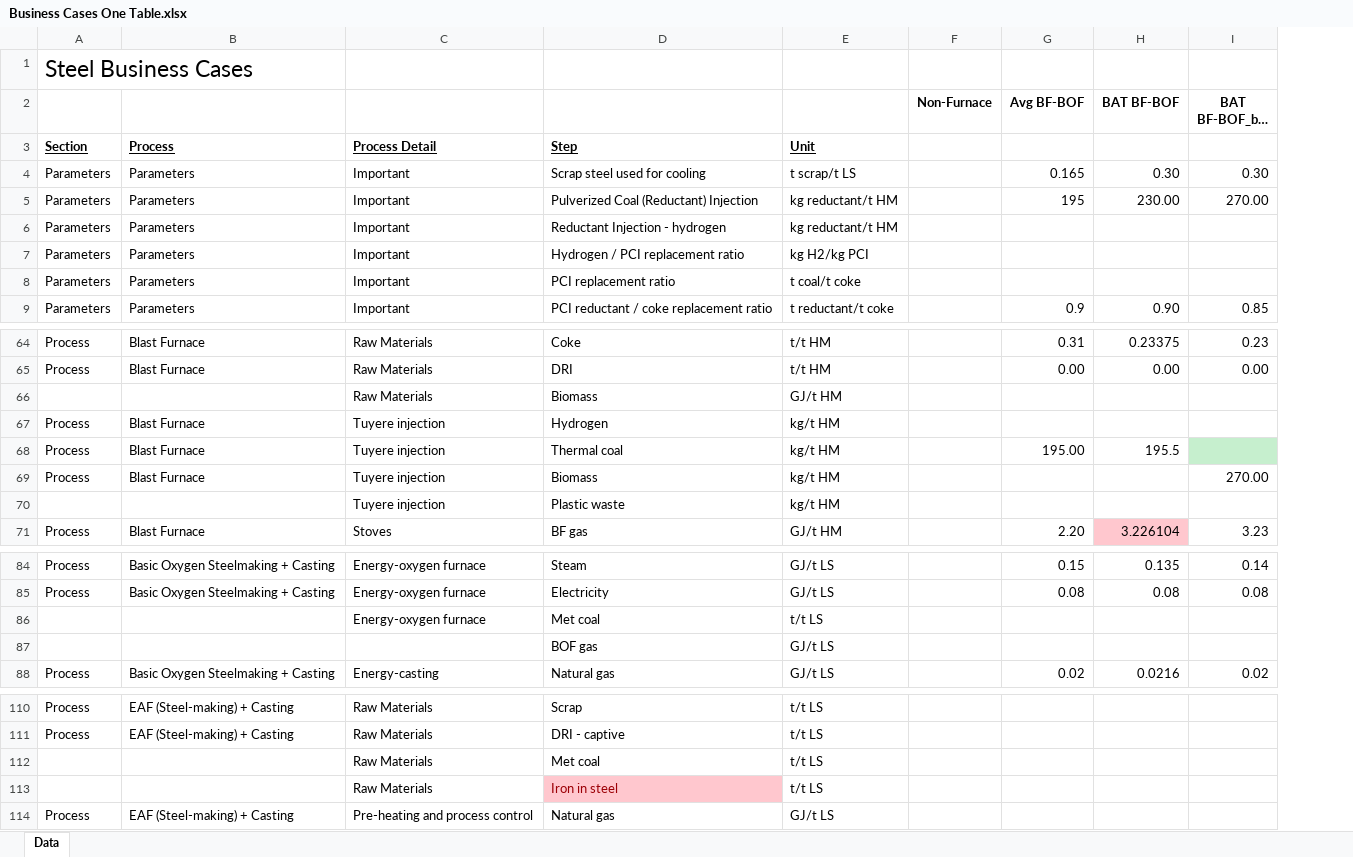
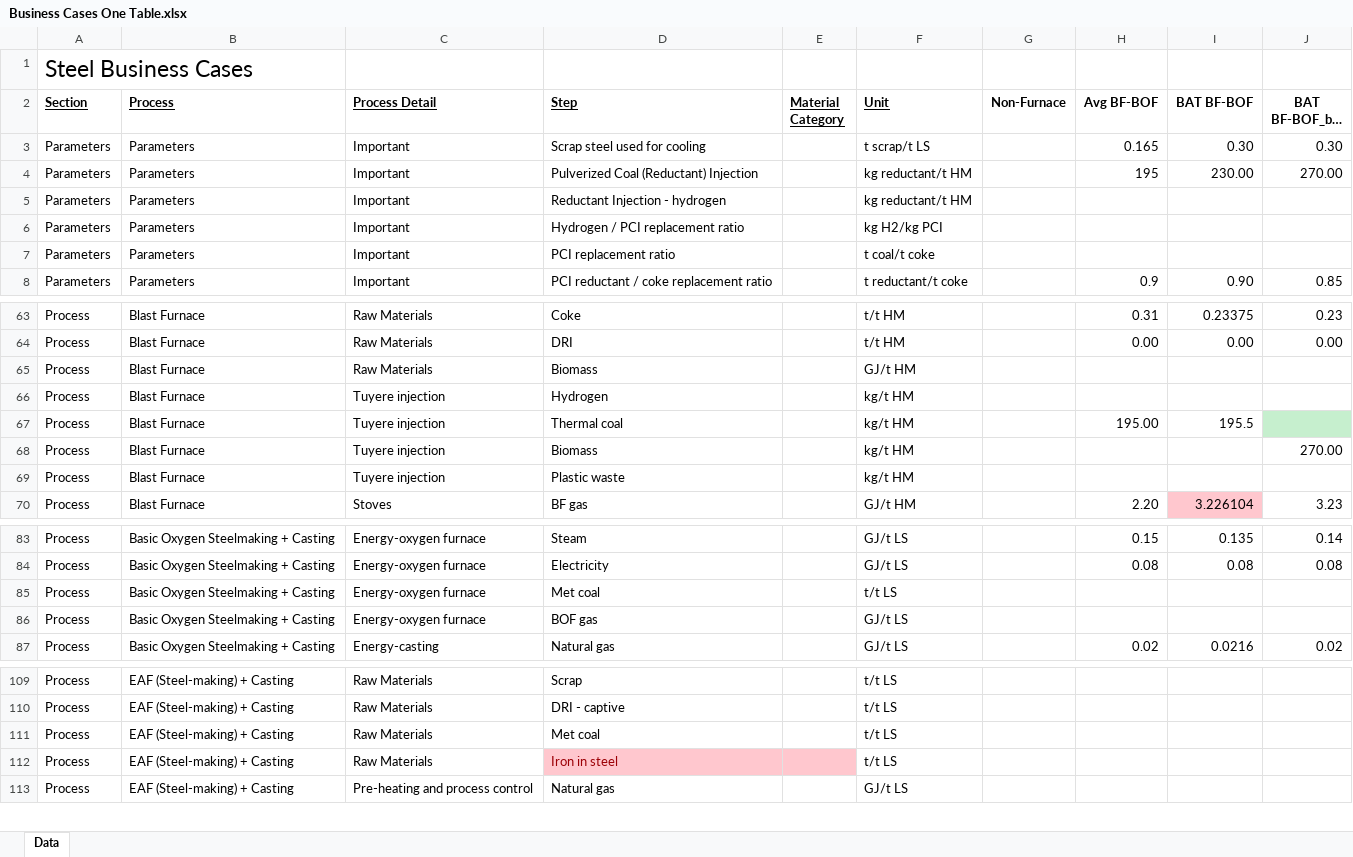
Before and after one commit to missionpossiblepartnership/mpp-steel-model, an Excel workbook: import_data/Business Cases One Table.xlsx, sheet Data, drawn as a sheet; only a part is shown, gaps mark what is left out; long unchanged cells end in …; values as stored, in another font and other column widths than the file's, no borders; removed rows and columns are numbered as before the commit, all else as after; rows hold the shown columns only; the diff covers the shown part only; the diff names each change by its address in the sheet, - before the commit and + after, or states it on an @@ line.

Commit message:
modified business cases data import

```diff
--- a/import_data/Business Cases One Table.xlsx (sheet Data)
+++ b/import_data/Business Cases One Table.xlsx (sheet Data)
+column E (Material Category), empty
-A2: (empty)
+A2: Section
-B2: (empty)
+B2: Process
-C2: (empty)
+C2: Process Detail
-D2: (empty)
+D2: Step
-F2: (empty)
+F2: Unit
-row 3: Section | Process | Process Detail | Step | Unit
-A65 (Section): (empty)
+A65 (Section): Process
-B65 (Process): (empty)
+B65 (Process): Blast Furnace
-A69 (Section): (empty)
+A69 (Section): Process
-B69 (Process): (empty)
+B69 (Process): Blast Furnace
-A85:A86 (Section): (empty)
+A85:A86 (Section): Process
-B85:B86 (Process): (empty)
+B85:B86 (Process): Basic Oxygen Steelmaking + Casting
-C86 (Process Detail): (empty)
+C86 (Process Detail): Energy-oxygen furnace
-A111:A112 (Section): (empty)
+A111:A112 (Section): Process
-B111:B112 (Process): (empty)
+B111:B112 (Process): EAF (Steel-making) + Casting
```
Also changed, not shown: 4 edited cells elsewhere in this sheet, formulas that keep their value, 6 other files.
